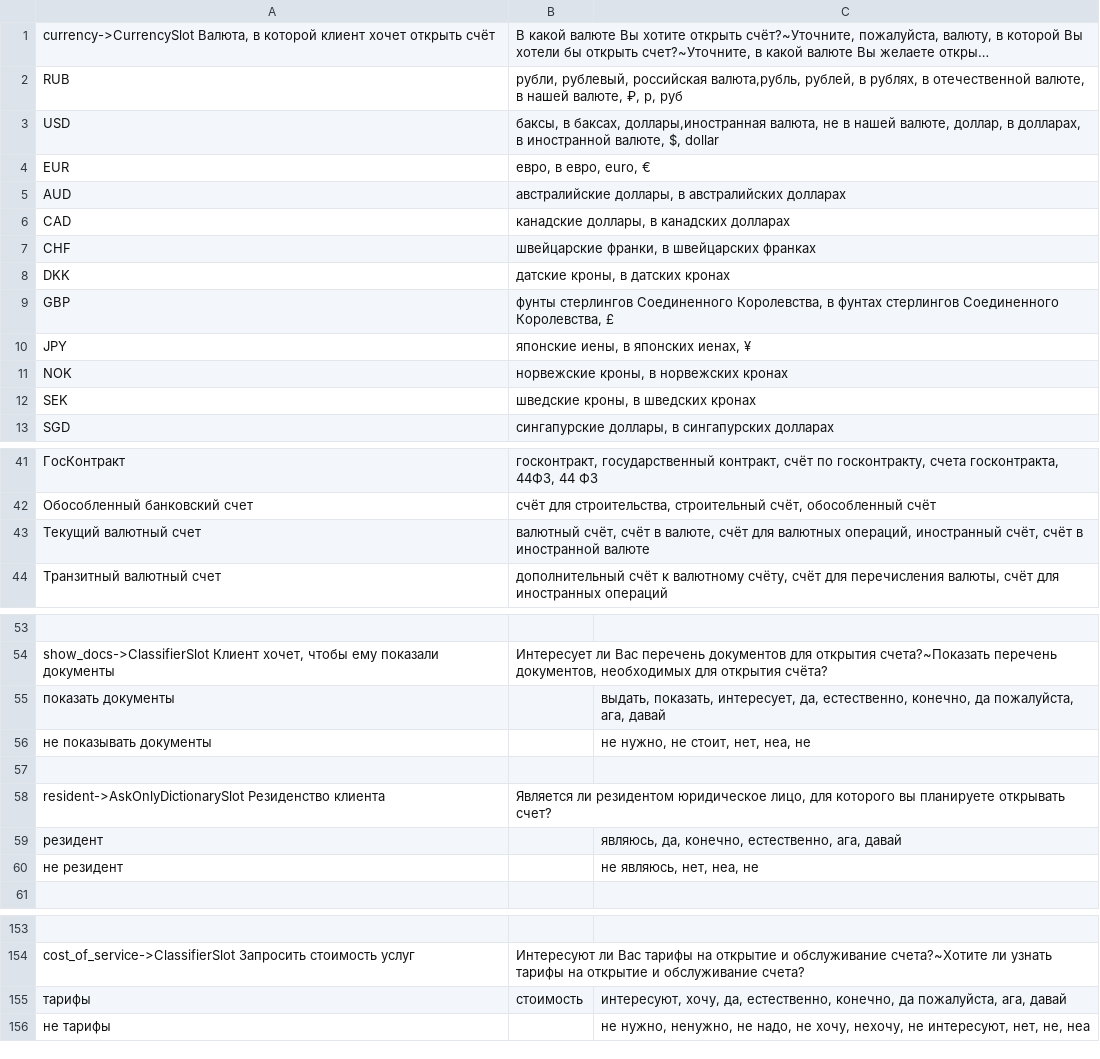
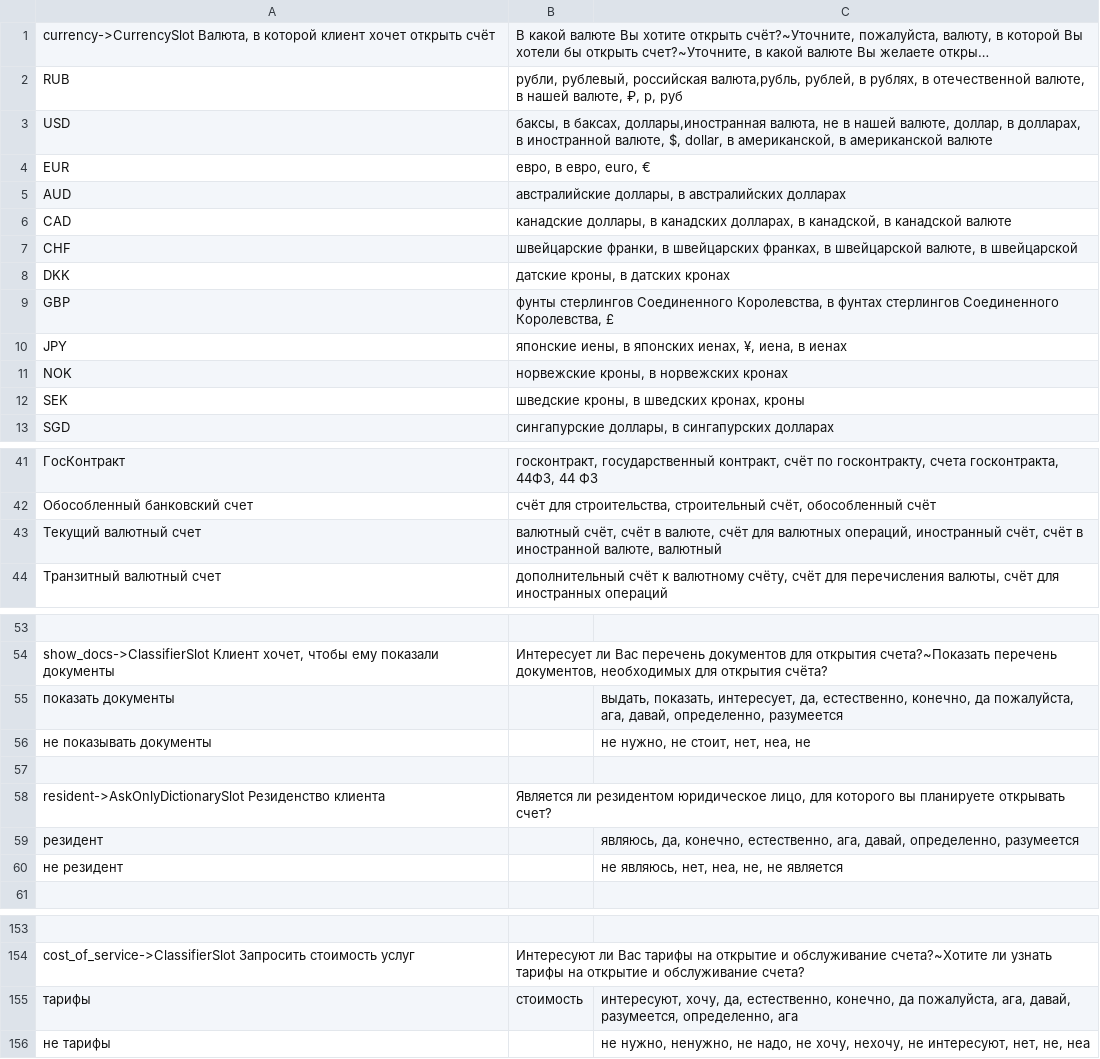
Before and after one commit to deeppavlov/sberdemo, a TSV file: slots_definitions.tsv, drawn as a sheet; only a part is shown, gaps mark what is left out; long unchanged cells end in …; the diff covers the shown part only; the diff names each change by its address in the sheet, - before the commit and + after, or states it on an @@ line.

Commit message:
data: added words and phrases

```diff
--- a/slots_definitions.tsv
+++ b/slots_definitions.tsv
-B3: …валюте, $, dollar
+B3: …валюте, $, dollar, в американской, в американской валюте
-B6: …в канадских долларах
+B6: …в канадских долларах, в канадской, в канадской валюте
-B7: …в швейцарских франках
+B7: …в швейцарских франках, в швейцарской валюте, в швейцарской
-B10: японские иены, в японских иенах, ¥
+B10: японские иены, в японских иенах, ¥, иена, в иенах
-B12: шведские кроны, в шведских кронах
+B12: шведские кроны, в шведских кронах, кроны
-B43: …в иностранной валюте
+B43: …в иностранной валюте, валютный
-C55: …пожалуйста, ага, давай
+C55: …пожалуйста, ага, давай, определенно, разумеется
-C59: …естественно, ага, давай
+C59: …естественно, ага, давай, определенно, разумеется
-C60: не являюсь, нет, неа, не
+C60: не являюсь, нет, неа, не, не является
-C155: …пожалуйста, ага, давай
+C155: …пожалуйста, ага, давай, разумеется, определенно, ага
```
Also changed, not shown: 1 edited cell elsewhere in this file, generative_templates.tsv.
